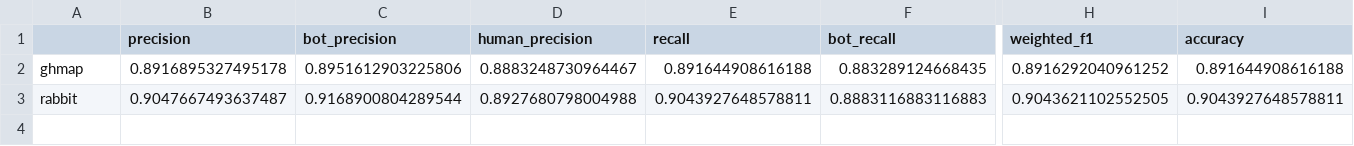
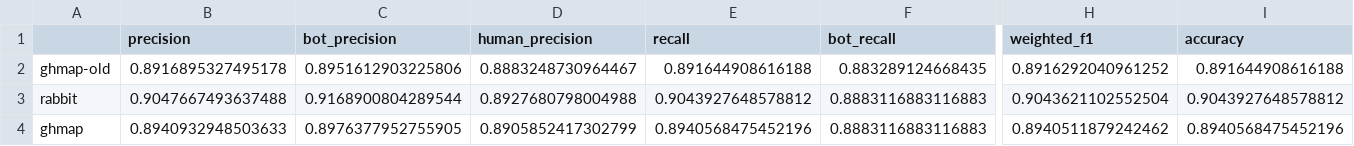
Before and after one commit to MrRose765/GitLab-Bot-identification, a CSV file: src/resources/evals/evaluation.csv, drawn as a sheet; only a part is shown, gaps mark what is left out; rows hold the shown columns only; the diff names each change by its address in the sheet, - before the commit and + after, or states it on an @@ line.

Commit message:
bimbas-ghmap: Check for GitHub apps before prediction

```diff
--- a/src/resources/evals/evaluation.csv
+++ b/src/resources/evals/evaluation.csv
-A2: ghmap
+A2: ghmap-old
-B3 (precision): 0.9047667493637487
+B3 (precision): 0.9047667493637488
-E3 (recall): 0.9043927648578811
+E3 (recall): 0.9043927648578812
-H3 (weighted_f1): 0.9043621102552505
+H3 (weighted_f1): 0.9043621102552504
-I3 (accuracy): 0.9043927648578811
+I3 (accuracy): 0.9043927648578812
+row 4: ghmap | 0.8940932948503633 | 0.8976377952755905 | 0.8905852417302799 | 0.8940568475452196 | 0.8883116883116883 | 0.8940511879242462 | 0.8940568475452196
```
Also changed, not shown: 3 other files.
